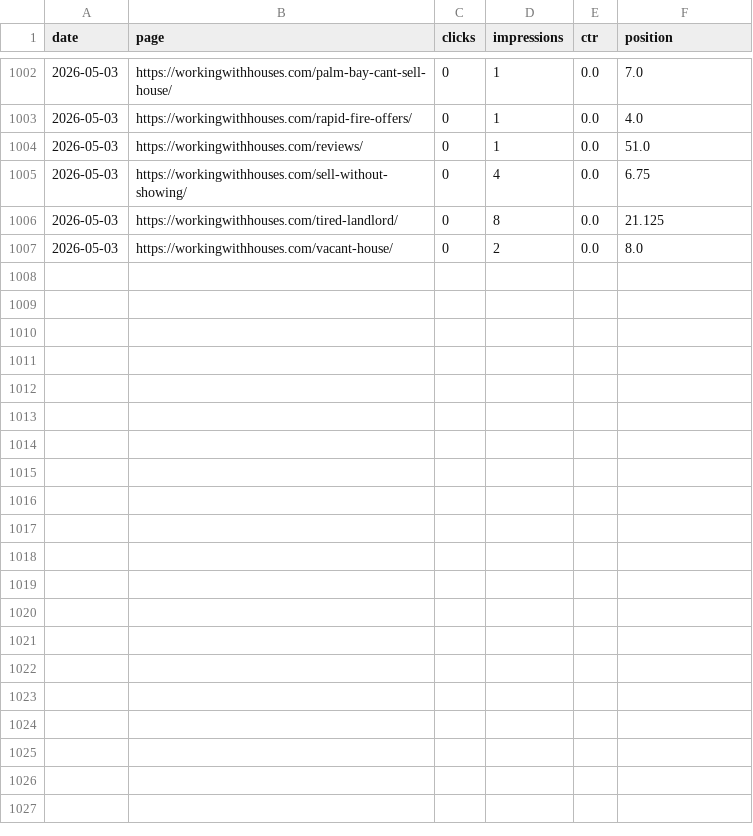
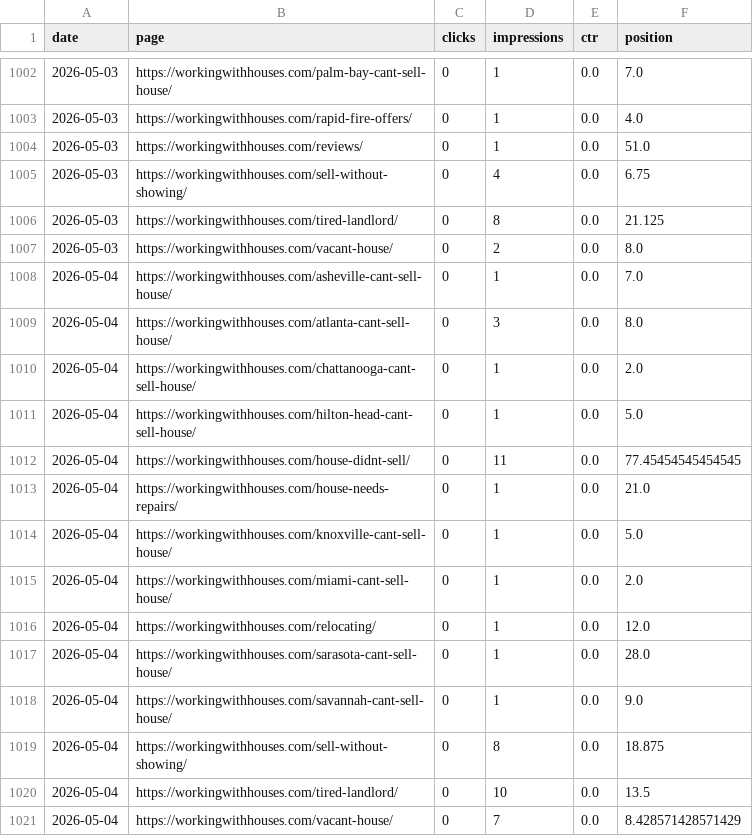
Before and after one commit to figlesias7/GSC-Tracker, a CSV file: data/gsc_daily_data.csv, drawn as a sheet; only a part is shown, gaps mark what is left out.

```diff
--- a/data/gsc_daily_data.csv
+++ b/data/gsc_daily_data.csv
@@ -1007 +1007,15 @@ date,page,clicks,impressions,ctr,position
 2026-05-03,https://workingwithhouses.com/vacant-house/,0,2,0.0,8.0
+2026-05-04,https://workingwithhouses.com/asheville-cant-sell-house/,0,1,0.0,7.0
+2026-05-04,https://workingwithhouses.com/atlanta-cant-sell-house/,0,3,0.0,8.0
+2026-05-04,https://workingwithhouses.com/chattanooga-cant-sell-house/,0,1,0.0,2.0
+2026-05-04,https://workingwithhouses.com/hilton-head-cant-sell-house/,0,1,0.0,5.0
+2026-05-04,https://workingwithhouses.com/house-didnt-sell/,0,11,0.0,77.45454545454545
+2026-05-04,https://workingwithhouses.com/house-needs-repairs/,0,1,0.0,21.0
+2026-05-04,https://workingwithhouses.com/knoxville-cant-sell-house/,0,1,0.0,5.0
+2026-05-04,https://workingwithhouses.com/miami-cant-sell-house/,0,1,0.0,2.0
+2026-05-04,https://workingwithhouses.com/relocating/,0,1,0.0,12.0
+2026-05-04,https://workingwithhouses.com/sarasota-cant-sell-house/,0,1,0.0,28.0
+2026-05-04,https://workingwithhouses.com/savannah-cant-sell-house/,0,1,0.0,9.0
+2026-05-04,https://workingwithhouses.com/sell-without-showing/,0,8,0.0,18.875
+2026-05-04,https://workingwithhouses.com/tired-landlord/,0,10,0.0,13.5
+2026-05-04,https://workingwithhouses.com/vacant-house/,0,7,0.0,8.428571428571429
```
Also changed, not shown: 1 other file.
